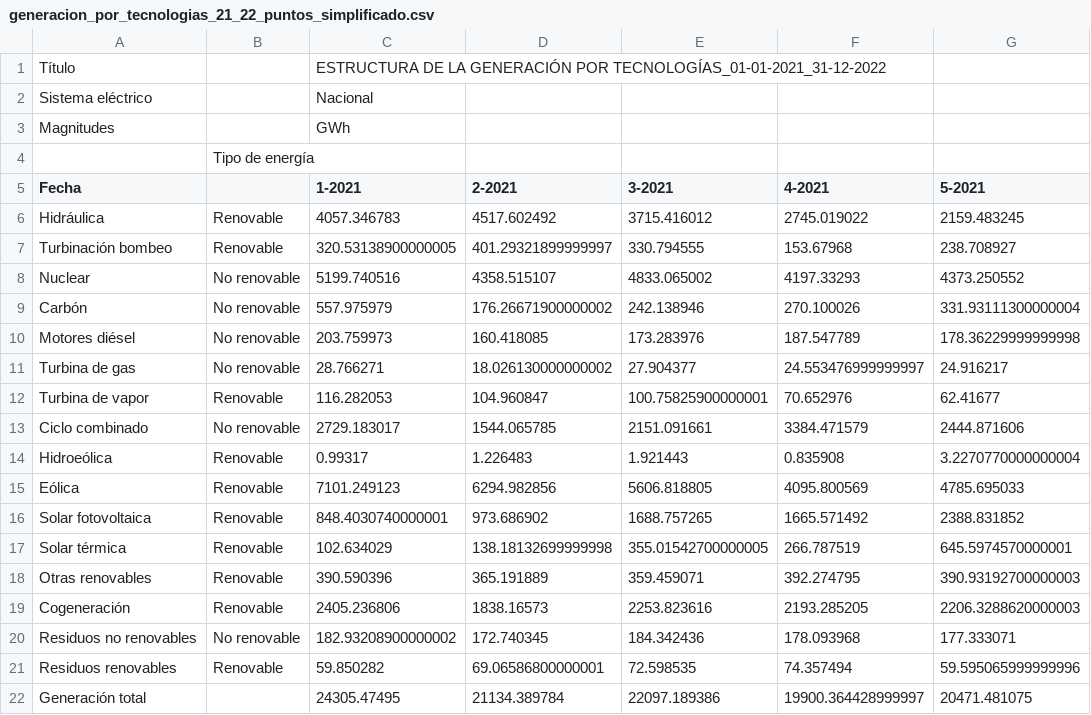
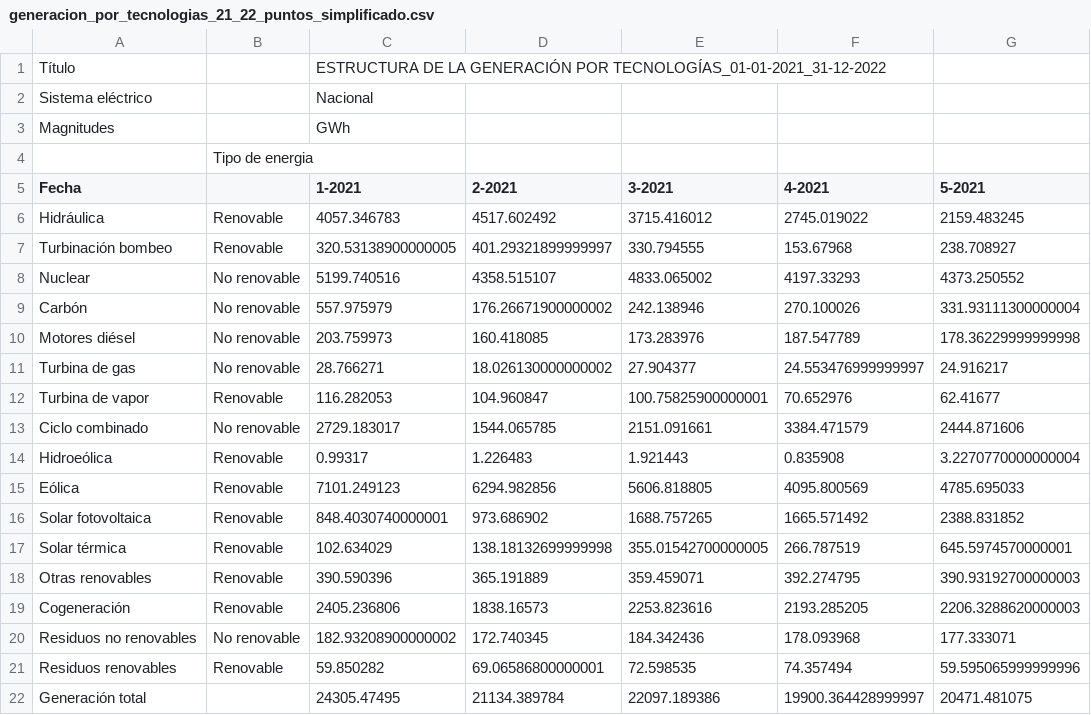
Before and after one commit to aigora/tw_E10X_2022_2023-nanosecso33, a CSV file: generacion_por_tecnologias_21_22_puntos_simplificado.csv, drawn as a sheet; only a part is shown; the diff names each change by its address in the sheet, - before the commit and + after, or states it on an @@ line.

Commit message:
Update generacion_por_tecnologias_21_22_puntos_simplificado.csv

```diff
--- a/generacion_por_tecnologias_21_22_puntos_simplificado.csv
+++ b/generacion_por_tecnologias_21_22_puntos_simplificado.csv
-B4: Tipo de energía
+B4: Tipo de energia
```
